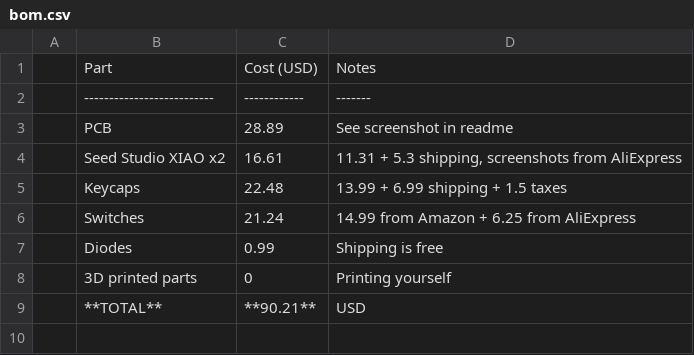
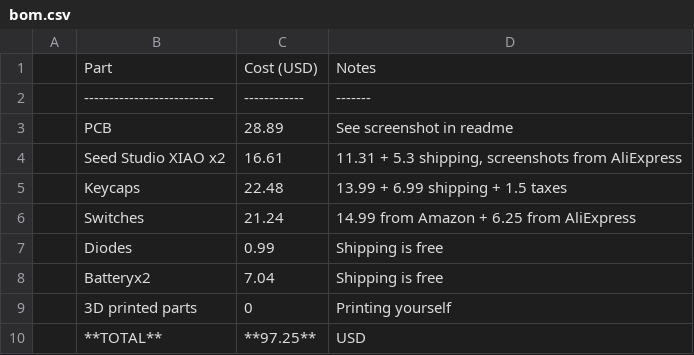
Before and after one commit to Randomcoder323/split-keyboard, a CSV file: bom.csv, drawn as a sheet.

Commit message:
Update bom.csv

```diff
--- a/bom.csv
+++ b/bom.csv
@@ -7,3 +7,4 @@
 | Diodes                   | 0.99       | Shipping is free |
+| Batteryx2                | 7.04       | Shipping is free |
 | 3D printed parts         | 0          | Printing yourself |
-| **TOTAL**                | **90.21**  | USD |
+| **TOTAL**                | **97.25**  | USD |
```
